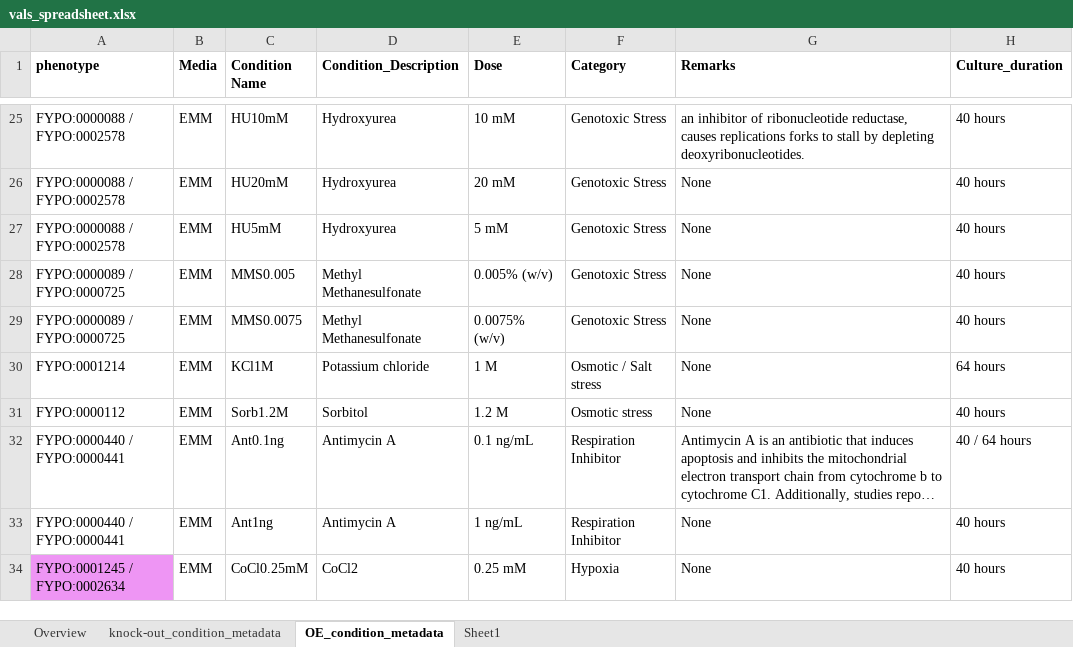
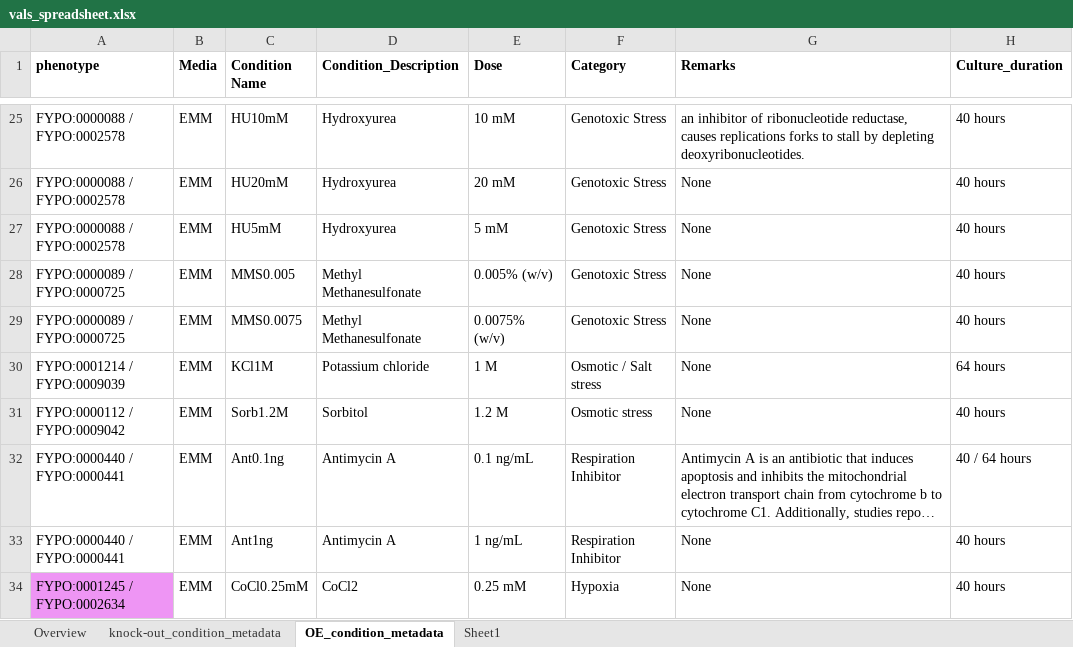
Before and after one commit to manulera/phenomics_paper_HTP, an Excel workbook: data/vals_spreadsheet.xlsx, sheet OE_condition_metadata, drawn as a sheet; only a part is shown, gaps mark what is left out; long unchanged cells end in …; values as stored, in another font and other column widths than the file's, no borders; the diff covers the shown part only; the diff names each change by its address in the sheet, - before the commit and + after, or states it on an @@ line.

Commit message:
validated phenotype mappings

```diff
--- a/data/vals_spreadsheet.xlsx (sheet OE_condition_metadata)
+++ b/data/vals_spreadsheet.xlsx (sheet OE_condition_metadata)
-A30 (phenotype): FYPO:0001214
+A30 (phenotype): FYPO:0001214 / FYPO:0009039
-A31 (phenotype): FYPO:0000112
+A31 (phenotype): FYPO:0000112 / FYPO:0009042
```
Also changed, not shown: 6 edited cells and cell formats elsewhere in this sheet, sheet knock-out_condition_metadata, 13 other files.
